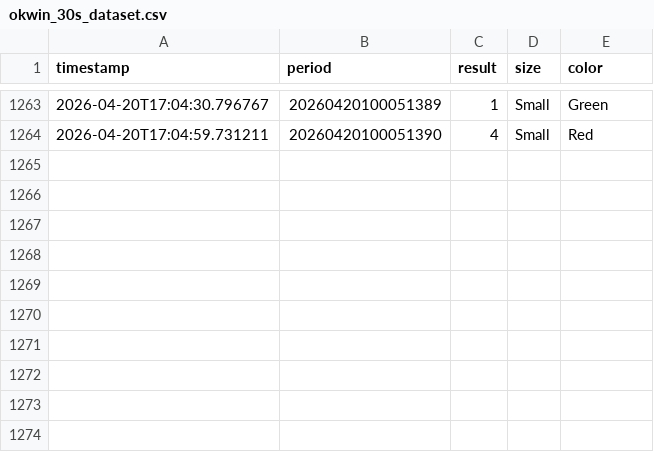
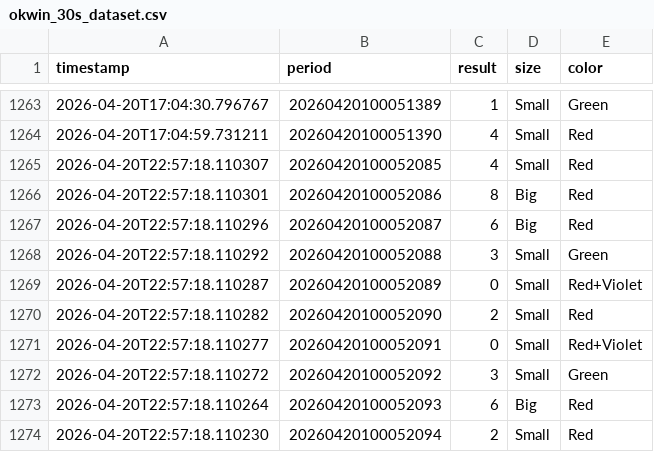
Before and after one commit to thesivarohith/okwin-game, a CSV file: okwin_30s_dataset.csv, drawn as a sheet; only a part is shown, gaps mark what is left out; the diff names each change by its address in the sheet, - before the commit and + after, or states it on an @@ line.

```diff
--- a/okwin_30s_dataset.csv
+++ b/okwin_30s_dataset.csv
+row 1265: 2026-04-20T22:57:18.110307 | 20260420100052085 | 4 | Small | Red
+row 1266: 2026-04-20T22:57:18.110301 | 20260420100052086 | 8 | Big | Red
+row 1267: 2026-04-20T22:57:18.110296 | 20260420100052087 | 6 | Big | Red
+row 1268: 2026-04-20T22:57:18.110292 | 20260420100052088 | 3 | Small | Green
+row 1269: 2026-04-20T22:57:18.110287 | 20260420100052089 | 0 | Small | Red+Violet
+row 1270: 2026-04-20T22:57:18.110282 | 20260420100052090 | 2 | Small | Red
+row 1271: 2026-04-20T22:57:18.110277 | 20260420100052091 | 0 | Small | Red+Violet
+row 1272: 2026-04-20T22:57:18.110272 | 20260420100052092 | 3 | Small | Green
+row 1273: 2026-04-20T22:57:18.110264 | 20260420100052093 | 6 | Big | Red
+row 1274: 2026-04-20T22:57:18.110230 | 20260420100052094 | 2 | Small | Red
```
Also changed, not shown: 2 other files.
